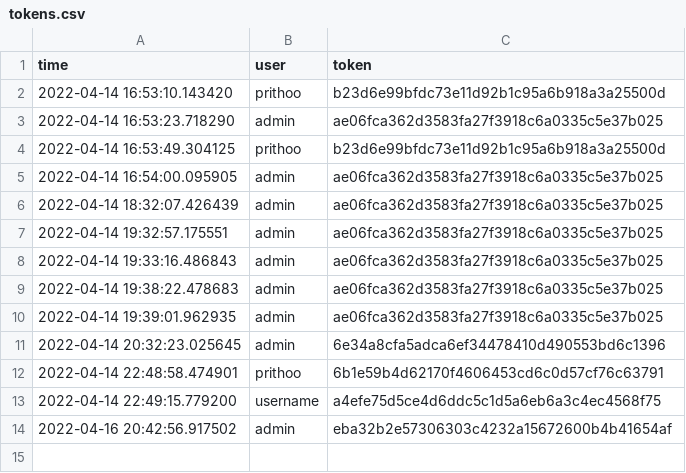
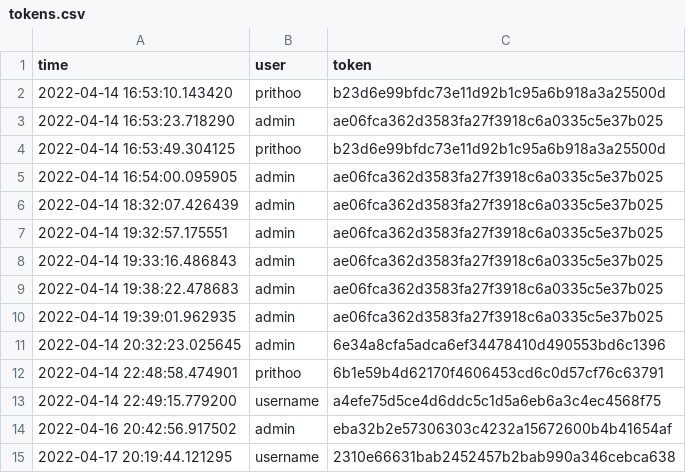
Before and after one commit to Arkiralor/Dual_Service, a CSV file: web_application_8000/notes/tokens.csv, drawn as a sheet.

```diff
--- a/web_application_8000/notes/tokens.csv
+++ b/web_application_8000/notes/tokens.csv
@@ -14 +14,2 @@ time, user, token
 2022-04-16 20:42:56.917502,admin,eba32b2e57306303c4232a15672600b4b41654af
+2022-04-17 20:19:44.121295,username,2310e66631bab2452457b2bab990a346cebca638
```
Also changed, not shown: 2 other files.
